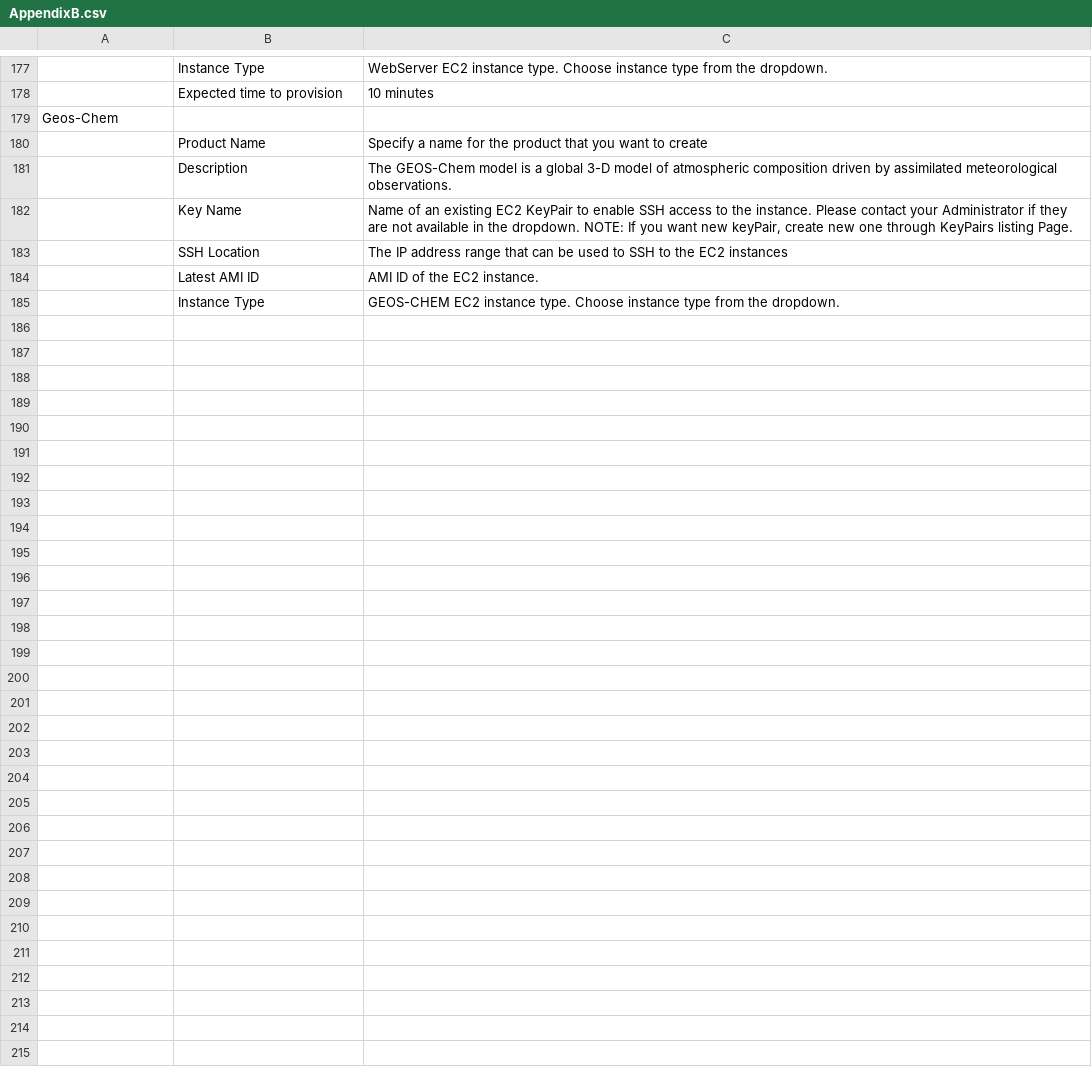
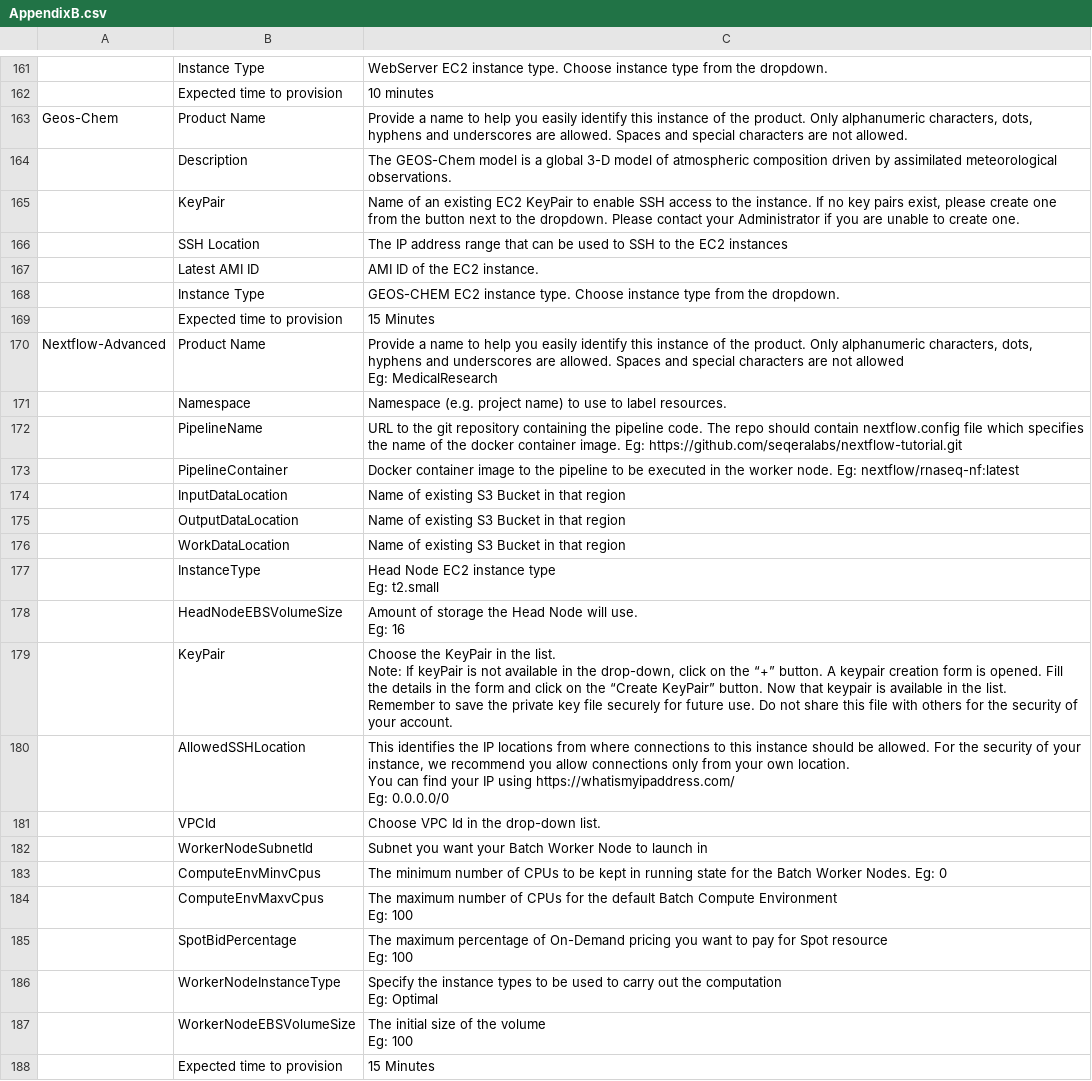
Before and after one commit to RLOpenCatalyst/rg-doc, a CSV file: source/AppendixB.csv, drawn as a sheet; only a part is shown, gaps mark what is left out; removed rows and columns are numbered as before the commit, all else as after; ↵ is a line break in a cell; the diff covers the shown part only; the diff names each change by its address in the sheet, - before the commit and + after, or states it on an @@ line.

```diff
--- a/source/AppendixB.csv
+++ b/source/AppendixB.csv
-B163: (empty)
+B163: Product Name
-C163: (empty)
+C163: Provide a name to help you easily identify this instance of the product. Only alphanumeric characters, dots, hyphens and underscores are allowed. Spaces and special characters are not allowed.
-row 180:  | Product Name | Specify a name for the product that you want to create
-row 182:  | Key Name | Name of an existing EC2 KeyPair to enable SSH access to the instance. Please contact your Administrator if they are not available in the dropdown. NOTE: If you want new keyPair, create new one through KeyPairs listing Page.
+row 165:  | KeyPair | Name of an existing EC2 KeyPair to enable SSH access to the instance. If no key pairs exist, please create one from the button next to the dropdown. Please contact your Administrator if you are unable to create one.
+row 169:  | Expected time to provision | 15 Minutes
+row 170: Nextflow-Advanced | Product Name | Provide a name to help you easily identify this instance of the product. Only alphanumeric characters, dots, hyphens and underscores are allowed. Spaces and special characters are not allowed ↵ Eg: MedicalResearch
+row 171:  | Namespace | Namespace (e.g. project name) to use to label resources.
+row 172:  | PipelineName | URL to the git repository containing the pipeline code. The repo should contain nextflow.config file which specifies the name of the docker container image. Eg: https://github.com/seqeralabs/nextflow-tutorial.git
+row 173:  | PipelineContainer | Docker container image to the pipeline to be executed in the worker node. Eg: nextflow/rnaseq-nf:latest
+row 174:  | InputDataLocation | Name of existing S3 Bucket in that region
+row 175:  | OutputDataLocation | Name of existing S3 Bucket in that region
+row 176:  | WorkDataLocation | Name of existing S3 Bucket in that region
+row 177:  | InstanceType | Head Node EC2 instance type ↵ Eg: t2.small
+row 178:  | HeadNodeEBSVolumeSize | Amount of storage the Head Node will use. ↵ Eg: 16
+row 179:  | KeyPair | Choose the KeyPair in the list. ↵ Note: If keyPair is not available in the drop-down, click on the “+” button. A keypair creation form is opened. Fill the details in the form and click on the “Create KeyPair” button. Now that keypair is available in the list. ↵ Remember to save the private key file securely for future use. Do not share this file with others for the security of your account.
+row 180:  | AllowedSSHLocation | This identifies the IP locations from where connections to this instance should be allowed. For the security of your instance, we recommend you allow connections only from your own location. ↵ You can find your IP using https://whatismyipaddress.com/ ↵ Eg: 0.0.0.0/0
+row 181:  | VPCId | Choose VPC Id in the drop-down list.
+row 182:  | WorkerNodeSubnetId | Subnet you want your Batch Worker Node to launch in
+row 183:  | ComputeEnvMinvCpus | The minimum number of CPUs to be kept in running state for the Batch Worker Nodes. Eg: 0
+row 184:  | ComputeEnvMaxvCpus | The maximum number of CPUs for the default Batch Compute Environment ↵ Eg: 100
+row 185:  | SpotBidPercentage | The maximum percentage of On-Demand pricing you want to pay for Spot resource ↵ Eg: 100
+row 186:  | WorkerNodeInstanceType | Specify the instance types to be used to carry out the computation ↵ Eg: Optimal
+row 187:  | WorkerNodeEBSVolumeSize | The initial size of the volume ↵ Eg: 100
+row 188:  | Expected time to provision | 15 Minutes
```
Also changed, not shown: 5 added rows, 21 removed rows and 33 edited cells elsewhere in this file, source/AppendixA.CSV, 35 other files.
